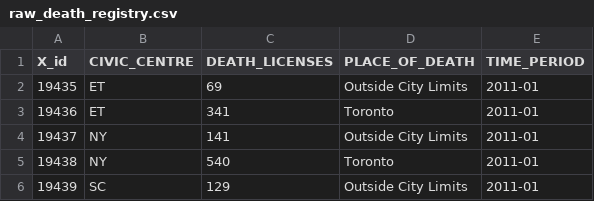
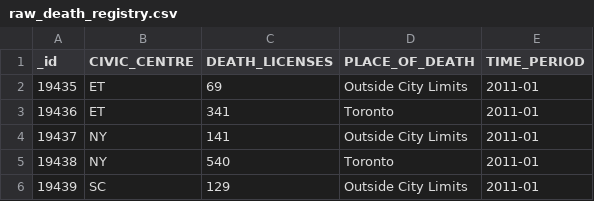
Before and after one commit to yunzhaol/Paper, a CSV file: outputs/paper/raw_death_registry.csv, drawn as a sheet; only a part is shown.

```diff
--- a/outputs/paper/raw_death_registry.csv
+++ b/outputs/paper/raw_death_registry.csv
@@ -1,2 +1,2 @@
-X_id,CIVIC_CENTRE,DEATH_LICENSES,PLACE_OF_DEATH,TIME_PERIOD
+_id,CIVIC_CENTRE,DEATH_LICENSES,PLACE_OF_DEATH,TIME_PERIOD
 19435,ET,69,Outside City Limits,2011-01
```
Also changed, not shown: inputs/data/Death Registry Statistics Data.csv, 2 other files.
